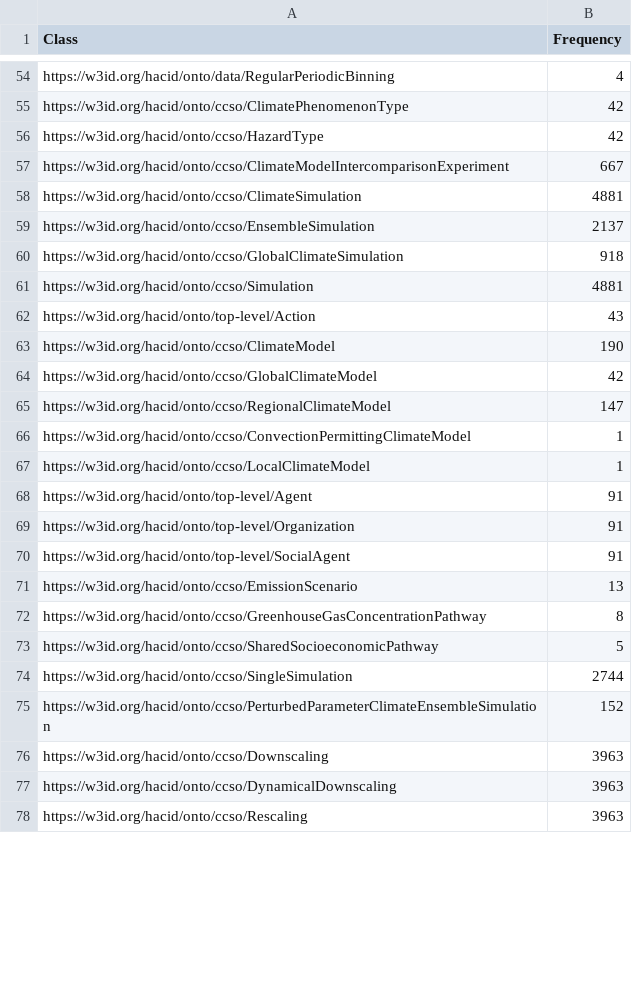
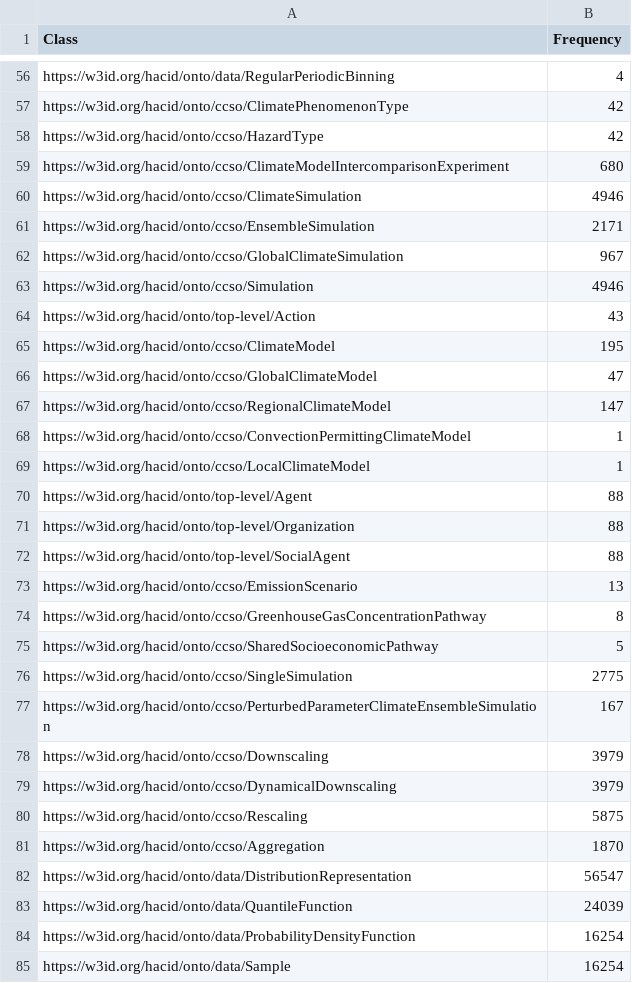
Before and after one commit to miguel76/shape-discovery-survey, a CSV file: results/cckg/subclass/qse-pruned/qse-output/classFrequency.csv, drawn as a sheet; only a part is shown, gaps mark what is left out; the diff covers the shown part only.

```diff
--- a/results/cckg/subclass/qse-pruned/qse-output/classFrequency.csv
+++ b/results/cckg/subclass/qse-pruned/qse-output/classFrequency.csv
@@ -56,10 +58,10 @@ https://w3id.org/hacid/onto/ccso/ClimatePhenomenonType,42
 https://w3id.org/hacid/onto/ccso/HazardType,42
-https://w3id.org/hacid/onto/ccso/ClimateModelIntercomparisonExperiment,667
-https://w3id.org/hacid/onto/ccso/ClimateSimulation,4881
-https://w3id.org/hacid/onto/ccso/EnsembleSimulation,2137
-https://w3id.org/hacid/onto/ccso/GlobalClimateSimulation,918
-https://w3id.org/hacid/onto/ccso/Simulation,4881
+https://w3id.org/hacid/onto/ccso/ClimateModelIntercomparisonExperiment,680
+https://w3id.org/hacid/onto/ccso/ClimateSimulation,4946
+https://w3id.org/hacid/onto/ccso/EnsembleSimulation,2171
+https://w3id.org/hacid/onto/ccso/GlobalClimateSimulation,967
+https://w3id.org/hacid/onto/ccso/Simulation,4946
 https://w3id.org/hacid/onto/top-level/Action,43
-https://w3id.org/hacid/onto/ccso/ClimateModel,190
-https://w3id.org/hacid/onto/ccso/GlobalClimateModel,42
+https://w3id.org/hacid/onto/ccso/ClimateModel,195
+https://w3id.org/hacid/onto/ccso/GlobalClimateModel,47
 https://w3id.org/hacid/onto/ccso/RegionalClimateModel,147
@@ -67,5 +69,5 @@ https://w3id.org/hacid/onto/ccso/ConvectionPermittingClimateModel,1
 https://w3id.org/hacid/onto/ccso/LocalClimateModel,1
-https://w3id.org/hacid/onto/top-level/Agent,91
-https://w3id.org/hacid/onto/top-level/Organization,91
-https://w3id.org/hacid/onto/top-level/SocialAgent,91
+https://w3id.org/hacid/onto/top-level/Agent,88
+https://w3id.org/hacid/onto/top-level/Organization,88
+https://w3id.org/hacid/onto/top-level/SocialAgent,88
 https://w3id.org/hacid/onto/ccso/EmissionScenario,13
@@ -73,6 +75,11 @@ https://w3id.org/hacid/onto/ccso/GreenhouseGasConcentrationPathway,8
 https://w3id.org/hacid/onto/ccso/SharedSocioeconomicPathway,5
-https://w3id.org/hacid/onto/ccso/SingleSimulation,2744
-https://w3id.org/hacid/onto/ccso/PerturbedParameterClimateEnsembleSimulation,152
-https://w3id.org/hacid/onto/ccso/Downscaling,3963
-https://w3id.org/hacid/onto/ccso/DynamicalDownscaling,3963
-https://w3id.org/hacid/onto/ccso/Rescaling,3963
+https://w3id.org/hacid/onto/ccso/SingleSimulation,2775
+https://w3id.org/hacid/onto/ccso/PerturbedParameterClimateEnsembleSimulation,167
+https://w3id.org/hacid/onto/ccso/Downscaling,3979
+https://w3id.org/hacid/onto/ccso/DynamicalDownscaling,3979
+https://w3id.org/hacid/onto/ccso/Rescaling,5875
+https://w3id.org/hacid/onto/ccso/Aggregation,1870
+https://w3id.org/hacid/onto/data/DistributionRepresentation,56547
+https://w3id.org/hacid/onto/data/QuantileFunction,24039
+https://w3id.org/hacid/onto/data/ProbabilityDensityFunction,16254
+https://w3id.org/hacid/onto/data/Sample,16254
```
Also changed, not shown: 7 added rows and 40 edited cells elsewhere in this file, results/cckg/subclass/qse-pruned/qse-output/data_RUNTIME_LOGS.csv, results/cckg/subclass/qse/qse-output/data_RUNTIME_LOGS.csv, 21 other files.
